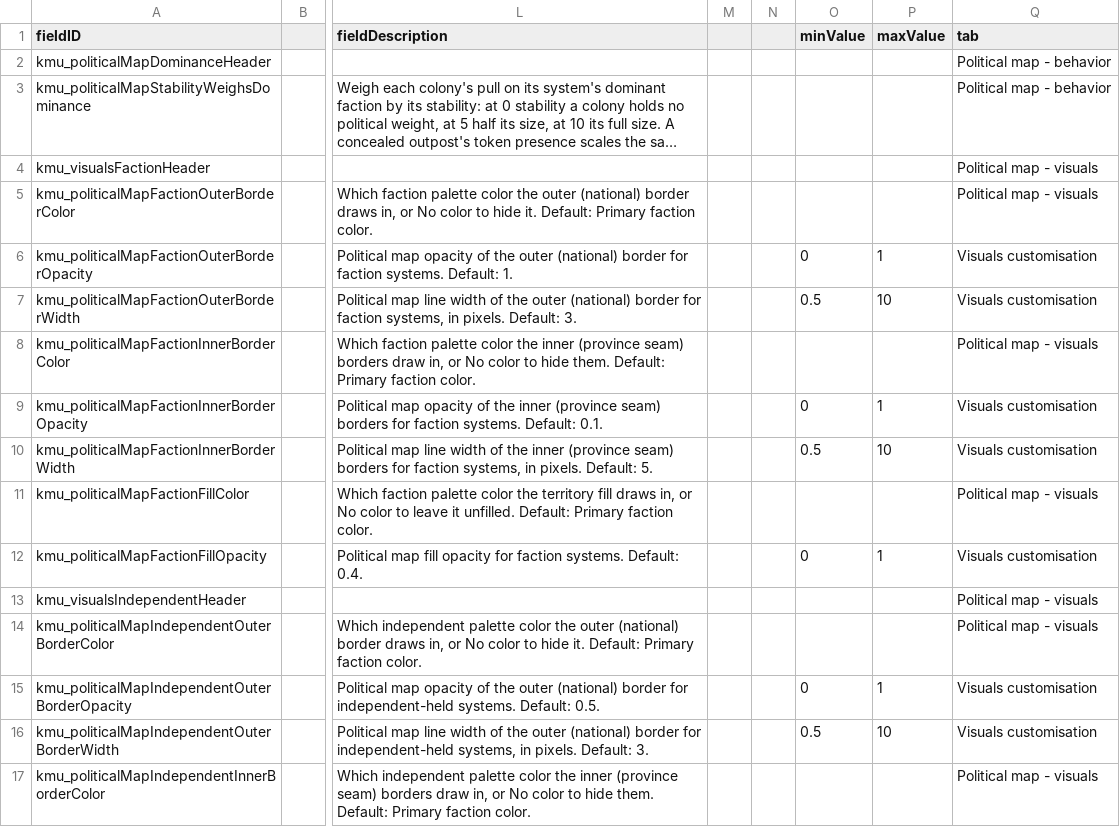
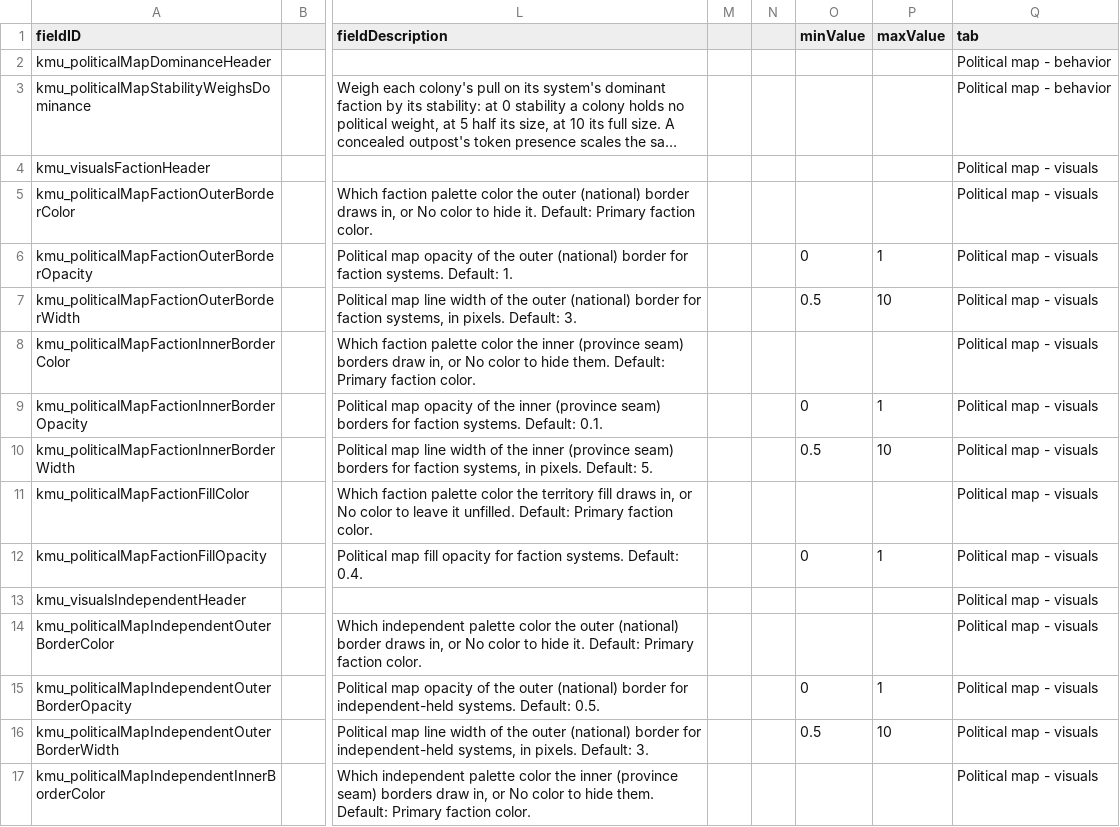
Before and after one commit to Klark-Morrigan/Starsector-Mod-KMU, a CSV file: data/config/LunaSettings.csv, drawn as a sheet; only a part is shown, gaps mark what is left out; long unchanged cells end in …; the diff covers the shown part only; the diff names each change by its address in the sheet, - before the commit and + after, or states it on an @@ line.

Commit message:
chore: fix LunaLib tabs

```diff
--- a/data/config/LunaSettings.csv
+++ b/data/config/LunaSettings.csv
-Q6:Q7 (tab): Visuals customisation
+Q6:Q7 (tab): Political map - visuals
-Q9:Q10 (tab): Visuals customisation
+Q9:Q10 (tab): Political map - visuals
-Q12 (tab): Visuals customisation
+Q12 (tab): Political map - visuals
-Q15:Q16 (tab): Visuals customisation
+Q15:Q16 (tab): Political map - visuals
```
Also changed, not shown: 7 edited cells elsewhere in this file.
